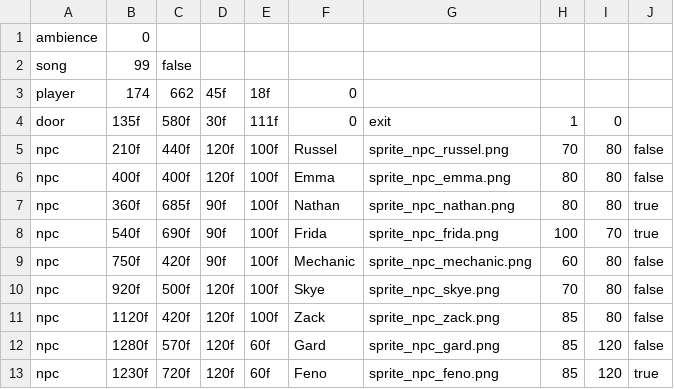
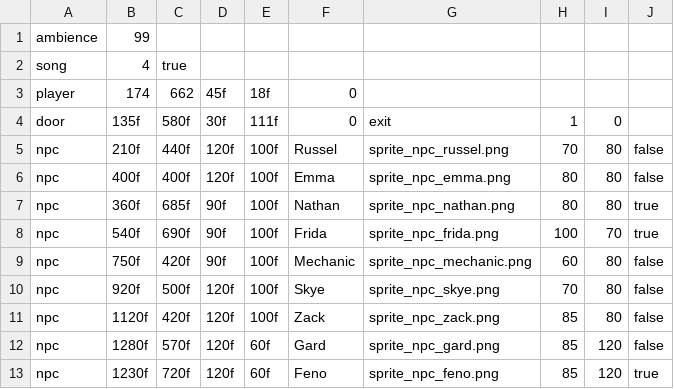
Before and after one commit to JosteinSale/Star-Mouse, a CSV file: src/resources/exploring/leveldata/level2/level2_area2.csv, drawn as a sheet.

```diff
--- a/src/resources/exploring/leveldata/level2/level2_area2.csv
+++ b/src/resources/exploring/leveldata/level2/level2_area2.csv
@@ -1,3 +1,3 @@
-ambience;0
-song;99;false
+ambience;99
+song;4;true
 player;174;662;45f;18f;0
```
Also changed, not shown: 5 other files.
